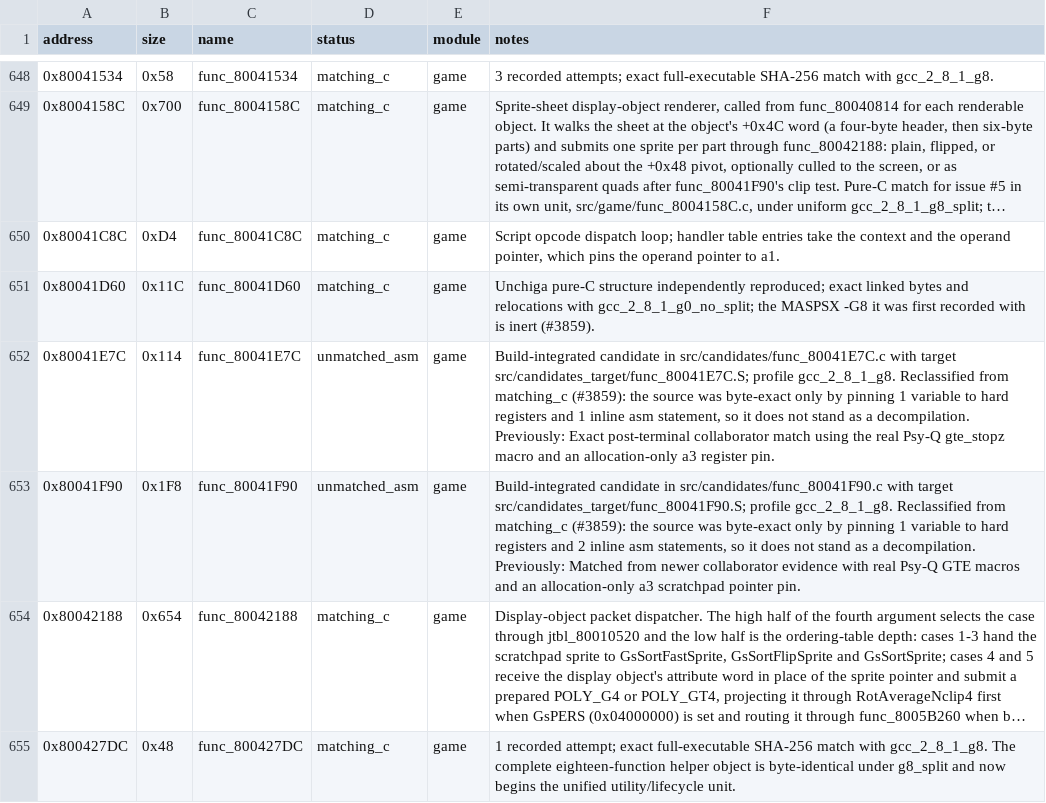
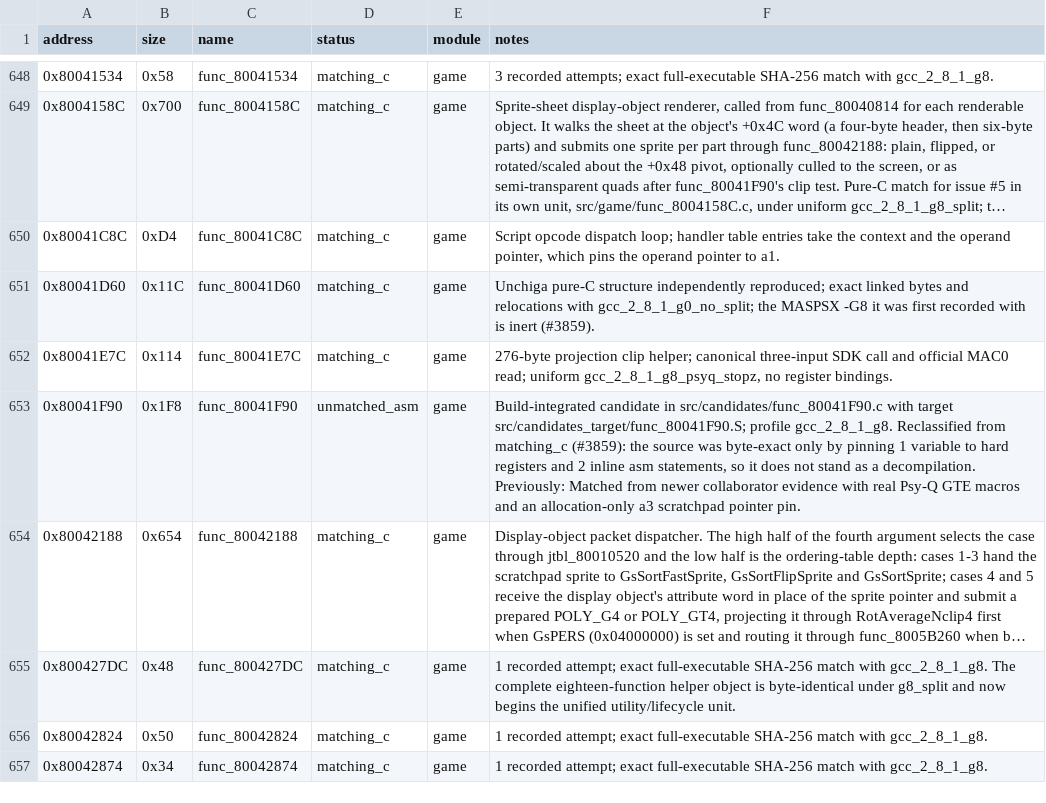
Before and after one commit to Unchiga/DecompRecomp, a CSV file: config/slus_01411/functions.csv, drawn as a sheet; only a part is shown, gaps mark what is left out; the shorter side is filled out with more unchanged rows; long unchanged cells end in ….

```diff
--- a/config/slus_01411/functions.csv
+++ b/config/slus_01411/functions.csv
@@ -651,3 +651,3 @@ address,size,name,status,module,notes
 0x80041D60,0x11C,func_80041D60,matching_c,game,Unchiga pure-C structure independently reproduced; exact linked bytes and relocations with gcc_2_8_1_g0_no_split; the MASPSX -G8 it was first recorded with is inert (#3859).
-0x80041E7C,0x114,func_80041E7C,unmatched_asm,game,"Build-integrated candidate in src/candidates/func_80041E7C.c with target src/candidates_target/func_80041E7C.S; profile gcc_2_8_1_g8. Reclassified from matching_c (#3859): the source was byte-exact only by pinning 1 variable to hard registers and 1 inline asm statement, so it does not stand as a decompilation. Previously: Exact post-terminal collaborator match using the real Psy-Q gte_stopz macro and an allocation-only a3 register pin."
+0x80041E7C,0x114,func_80041E7C,matching_c,game,"276-byte projection clip helper; canonical three-input SDK call and official MAC0 read; uniform gcc_2_8_1_g8_psyq_stopz, no register bindings."
 0x80041F90,0x1F8,func_80041F90,unmatched_asm,game,"Build-integrated candidate in src/candidates/func_80041F90.c with target src/candidates_target/func_80041F90.S; profile gcc_2_8_1_g8. Reclassified from matching_c (#3859): the source was byte-exact only by pinning 1 variable to hard registers and 2 inline asm statements, so it does not stand as a decompilation. Previously: Matched from newer collaborator evidence with real Psy-Q GTE macros and an allocation-only a3 scratchpad pointer pin."
```
Also changed, not shown: 14 other files.
